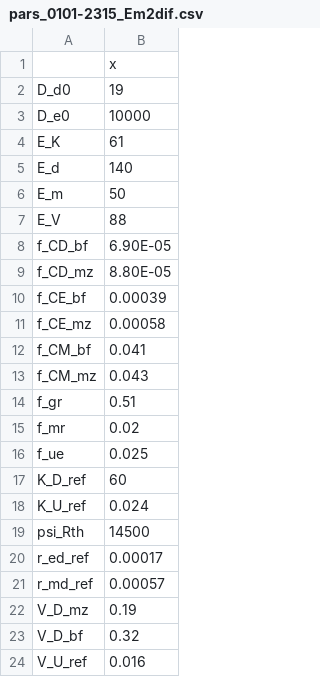
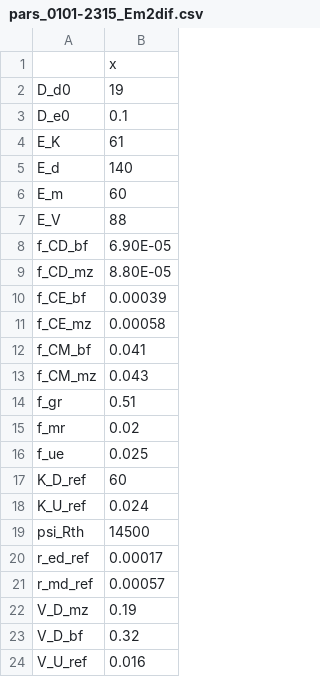
Before and after one commit to femoyano/TempMoistExp, a CSV file: parsets/pars_0101-2315_Em2dif.csv, drawn as a sheet.

```diff
--- a/parsets/pars_0101-2315_Em2dif.csv
+++ b/parsets/pars_0101-2315_Em2dif.csv
@@ -2,6 +2,6 @@
 D_d0,19
-D_e0,10000
+D_e0,0.1
 E_K,61
 E_d,140
-E_m,50
+E_m,60
 E_V,88
```
Also changed, not shown: 19 other files.
